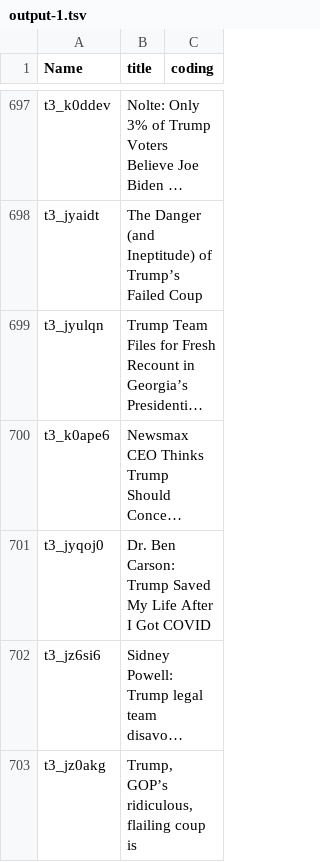
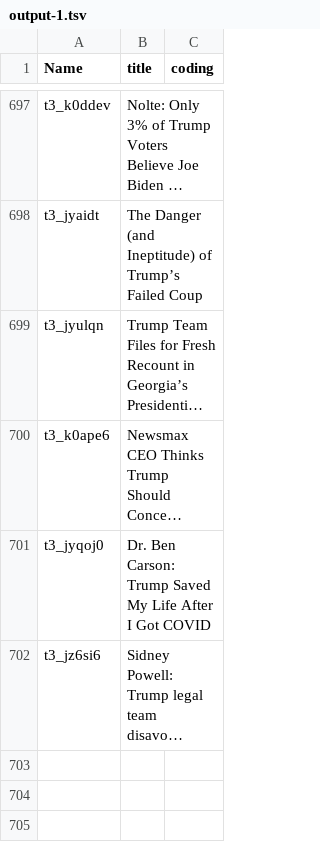
Before and after one commit to Alexander-Cui/Comp-598-project, a TSV file: data/output-1.tsv, drawn as a sheet; only a part is shown, gaps mark what is left out; long unchanged cells end in …; the diff names each change by its address in the sheet, - before the commit and + after, or states it on an @@ line.

Commit message:
Update output-1.tsv

```diff
--- a/data/output-1.tsv
+++ b/data/output-1.tsv
-row 703: t3_jz0akg | Trump, GOP’s ridiculous, flailing coup is
```
